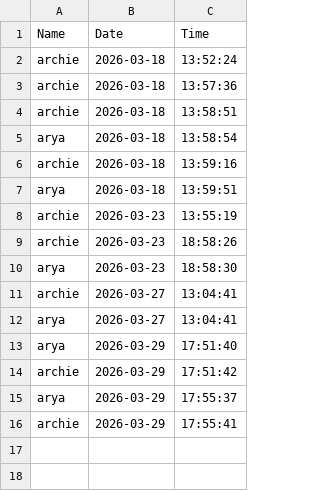
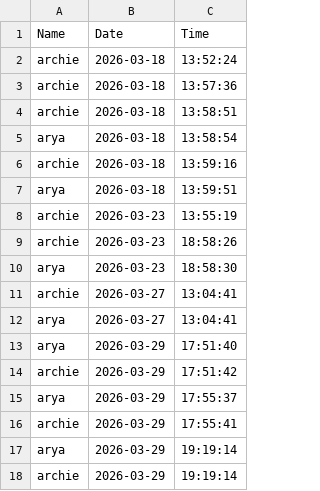
Before and after one commit to viswas1/raspi-attendance1, a CSV file: logs/attendance.csv, drawn as a sheet.

```diff
--- a/logs/attendance.csv
+++ b/logs/attendance.csv
@@ -16 +16,3 @@ arya,2026-03-29,17:55:37
 archie,2026-03-29,17:55:41
+arya,2026-03-29,19:19:14
+archie,2026-03-29,19:19:14
```
Also changed, not shown: 3 other files.
